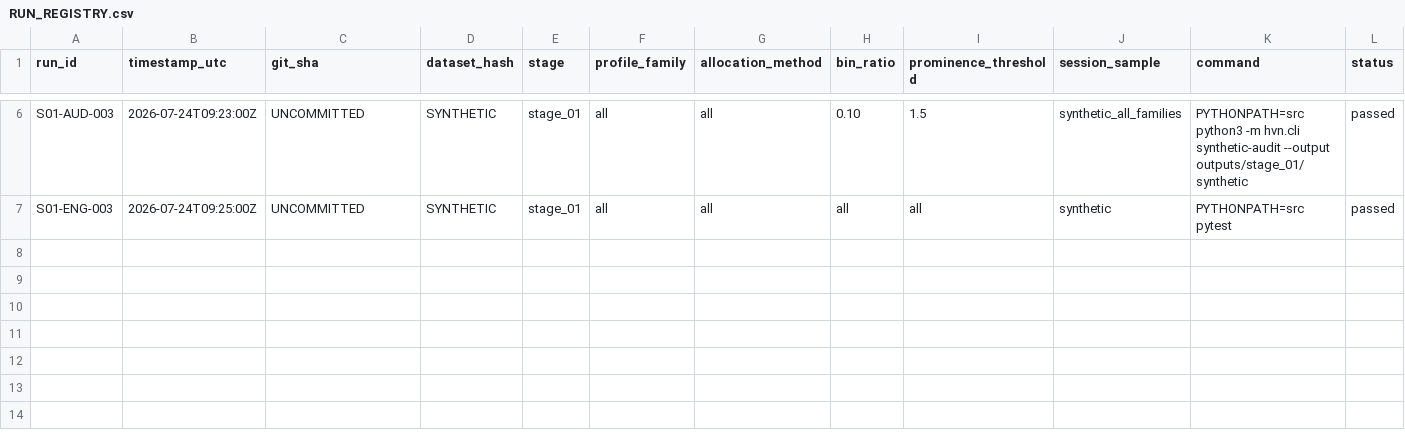
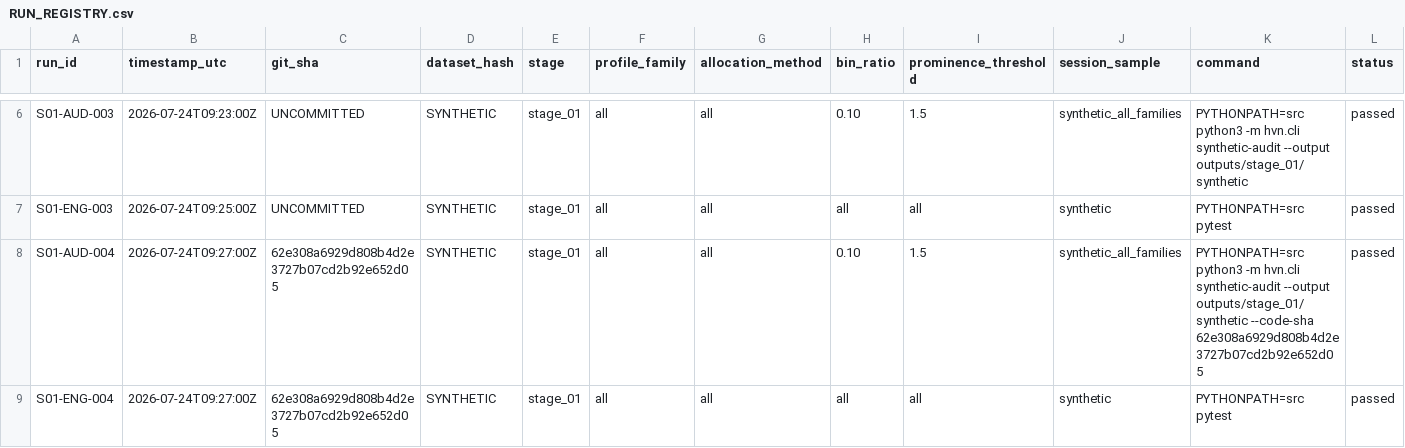
Before and after one commit to dylankazakovas93-dev/HVN, a CSV file: RUN_REGISTRY.csv, drawn as a sheet; only a part is shown, gaps mark what is left out; rows hold the shown columns only; the diff names each change by its address in the sheet, - before the commit and + after, or states it on an @@ line.

Commit message:
Refine Stage 1 audit evidence and completion docs

```diff
--- a/RUN_REGISTRY.csv
+++ b/RUN_REGISTRY.csv
+row 8: S01-AUD-004 | 2026-07-24T09:27:00Z | 62e308a6929d808b4d2e3727b07cd2b92e652d05 | SYNTHETIC | stage_01 | all | all | 0.10 | 1.5 | synthetic_all_families | PYTHONPATH=src python3 -m hvn.cli synthetic-audit --output outputs/stage_01/synthetic --code-sha 62e308a6929d808b4d2e3727b07cd2b92e652d05 | passed
+row 9: S01-ENG-004 | 2026-07-24T09:27:00Z | 62e308a6929d808b4d2e3727b07cd2b92e652d05 | SYNTHETIC | stage_01 | all | all | all | all | synthetic | PYTHONPATH=src pytest | passed
```
Also changed, not shown: 4 other files.
